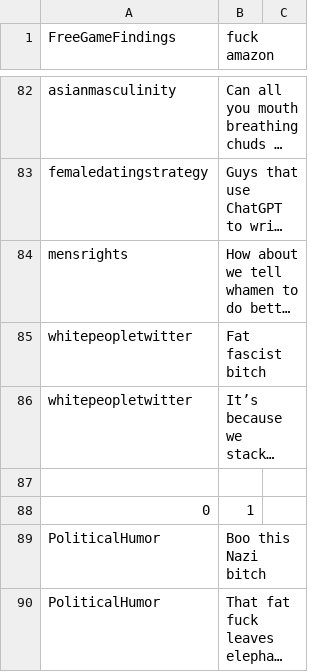
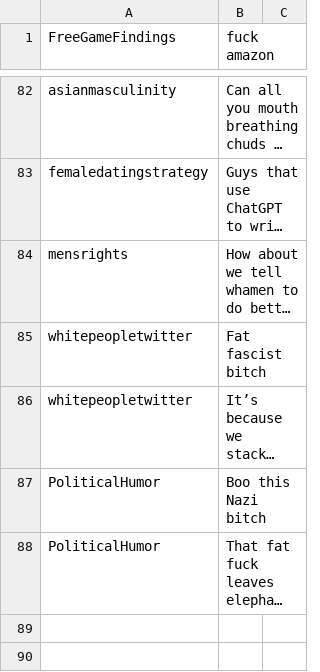
Before and after one commit to rouloct/nlp-proj, a CSV file: hate.csv (was random_hate.csv), drawn as a sheet; only a part is shown, gaps mark what is left out; long unchanged cells end in …; the diff names each change by its address in the sheet, - before the commit and + after, or states it on an @@ line.

Commit message:
Rename hate file to match subreddit scanner

```diff
--- a/random_hate.csv
+++ b/hate.csv
-row 87: (empty)
-row 88: 0 | 1
```
Also changed, not shown: 1 other file.
